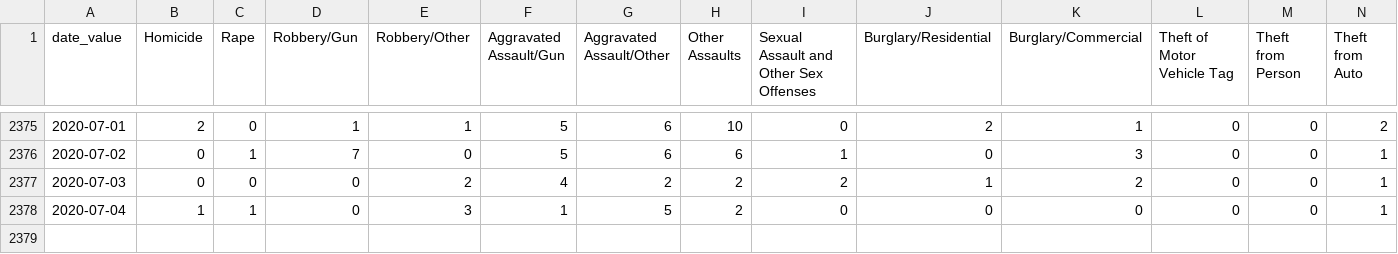
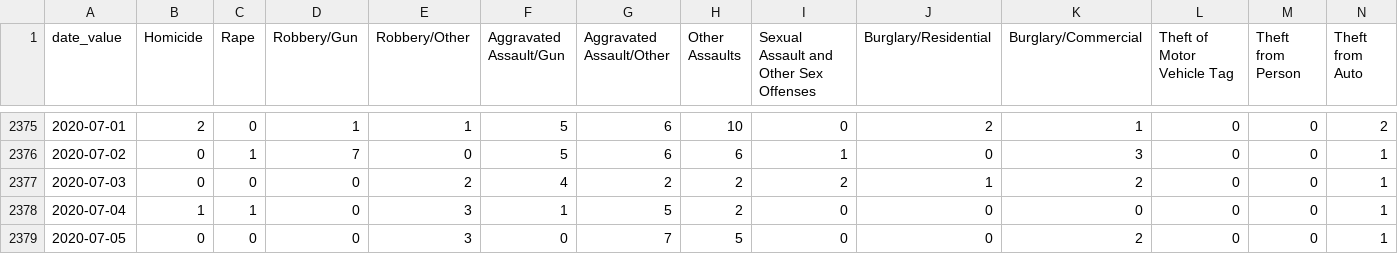
Before and after one commit to PhillyDistrictAttorneysOffice/phillydao-public-data, a CSV file: docs/data/arrest_data_daily_citywide.csv, drawn as a sheet; only a part is shown, gaps mark what is left out; rows hold the shown columns only; the diff names each change by its address in the sheet, - before the commit and + after, or states it on an @@ line.

```diff
--- a/docs/data/arrest_data_daily_citywide.csv
+++ b/docs/data/arrest_data_daily_citywide.csv
+row 2379: 2020-07-05 | 0 | 0 | 0 | 3 | 0 | 7 | 5 | 0 | 0 | 2 | 0 | 0 | 1
```
Also changed, not shown: docs/data/case_outcomes_data_daily_citywide.csv, docs/data/charges_data_daily_citywide.csv, 39 other files.
